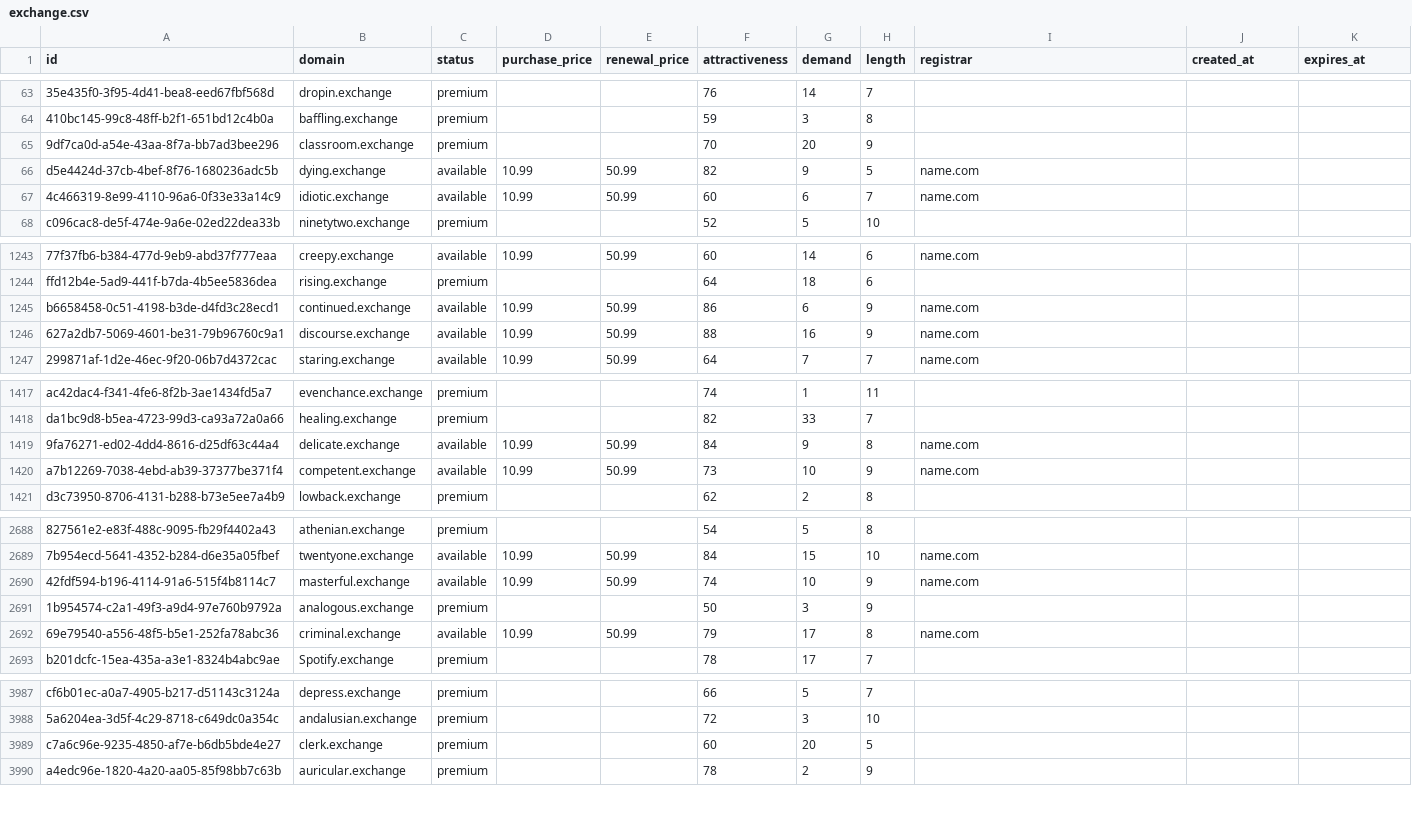
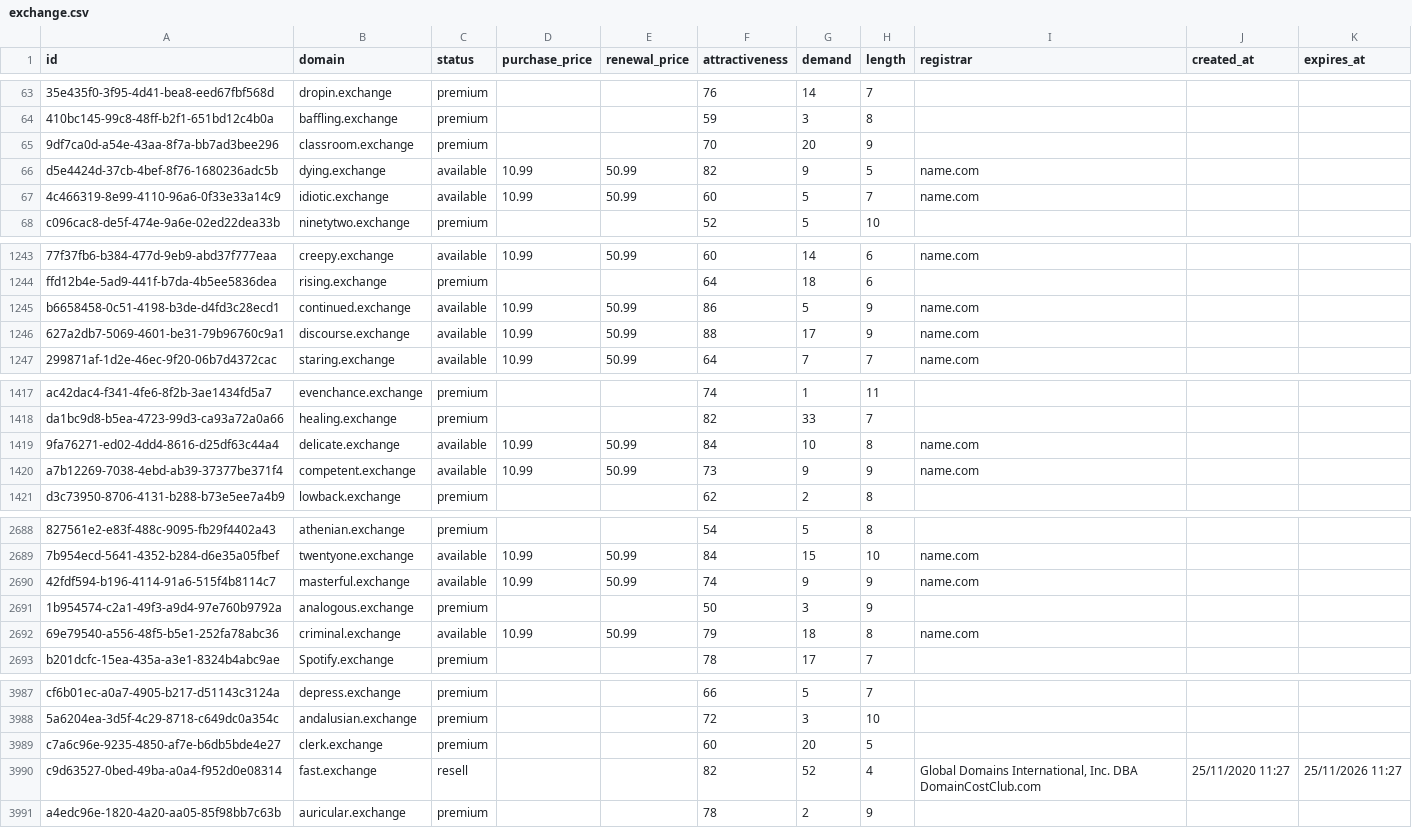
Before and after one commit to UniqueDomains/exchange-oneword-domains, a CSV file: exchange.csv, drawn as a sheet; only a part is shown, gaps mark what is left out; the diff covers the shown part only; the diff names each change by its address in the sheet, - before the commit and + after, or states it on an @@ line.

Commit message:
Domains update

```diff
--- a/exchange.csv
+++ b/exchange.csv
-G67 (demand): 6
+G67 (demand): 5
-G1245 (demand): 6
+G1245 (demand): 5
-G1246 (demand): 16
+G1246 (demand): 17
-G1419 (demand): 9
+G1419 (demand): 10
-G1420 (demand): 10
+G1420 (demand): 9
-G2690 (demand): 10
+G2690 (demand): 9
-G2692 (demand): 17
+G2692 (demand): 18
+row 3990: c9d63527-0bed-49ba-a0a4-f952d0e08314 | fast.exchange | resell |  |  | 82 | 52 | 4 | Global Domains International, Inc. DBA DomainCostClub.com | 25/11/2020 11:27 | 25/11/2026 11:27
```
Also changed, not shown: 66 edited cells elsewhere in this file, 3 other files.
